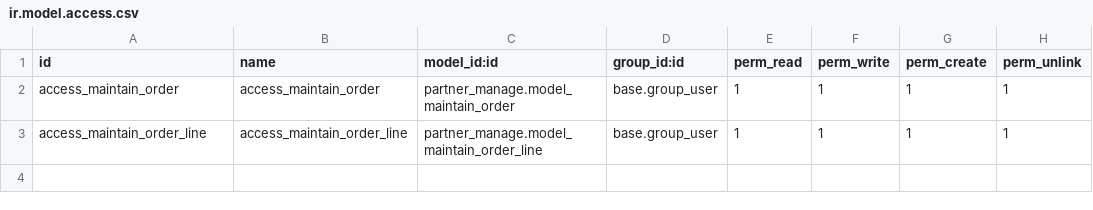
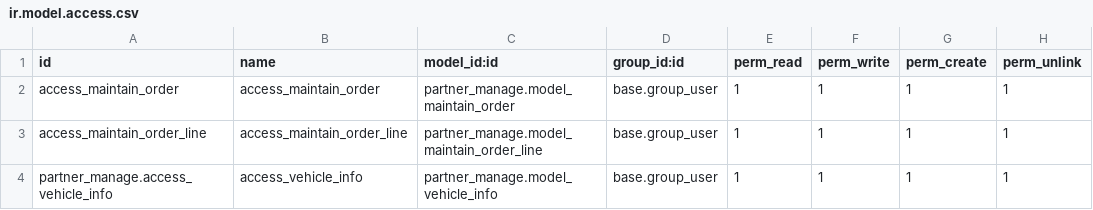
Before and after one commit to NIGangJun/auto_car_scm, a CSV file: my_addons/partner_manage/security/ir.model.access.csv, drawn as a sheet.

```diff
--- a/my_addons/partner_manage/security/ir.model.access.csv
+++ b/my_addons/partner_manage/security/ir.model.access.csv
@@ -3 +3,2 @@ access_maintain_order,access_maintain_order,partner_manage.model_maintain_order,
 access_maintain_order_line,access_maintain_order_line,partner_manage.model_maintain_order_line,base.group_user,1,1,1,1
+partner_manage.access_vehicle_info,access_vehicle_info,partner_manage.model_vehicle_info,base.group_user,1,1,1,1
```
Also changed, not shown: 5 other files.
